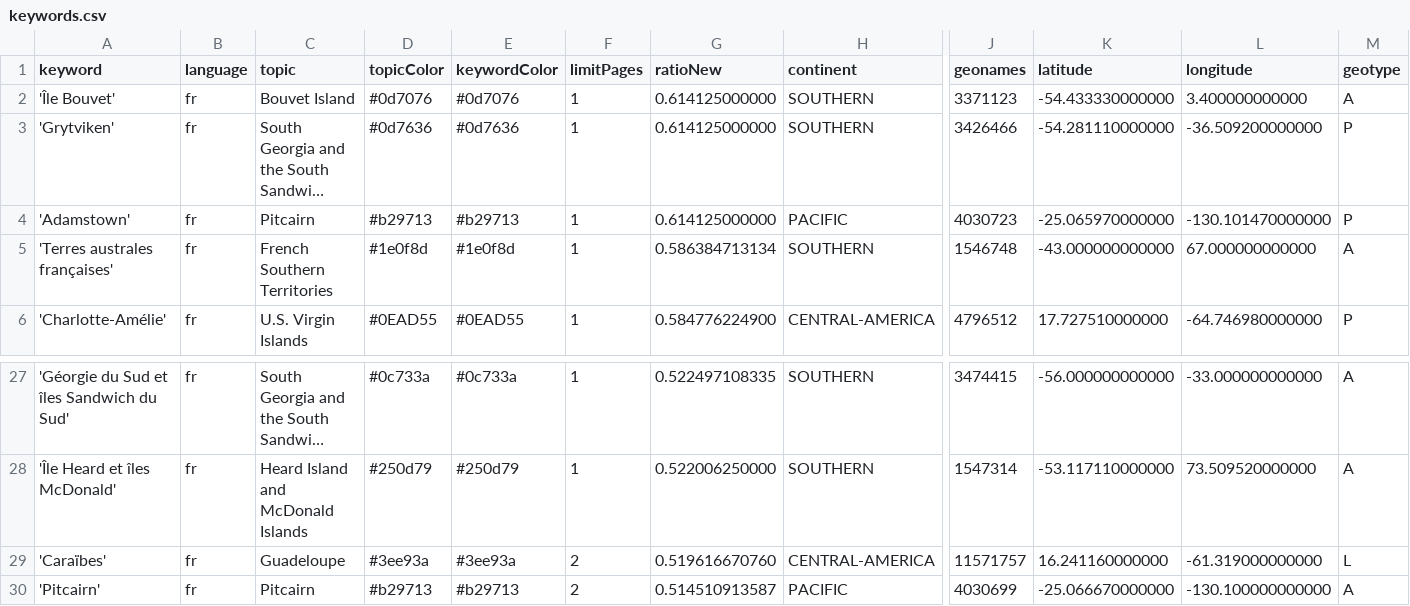
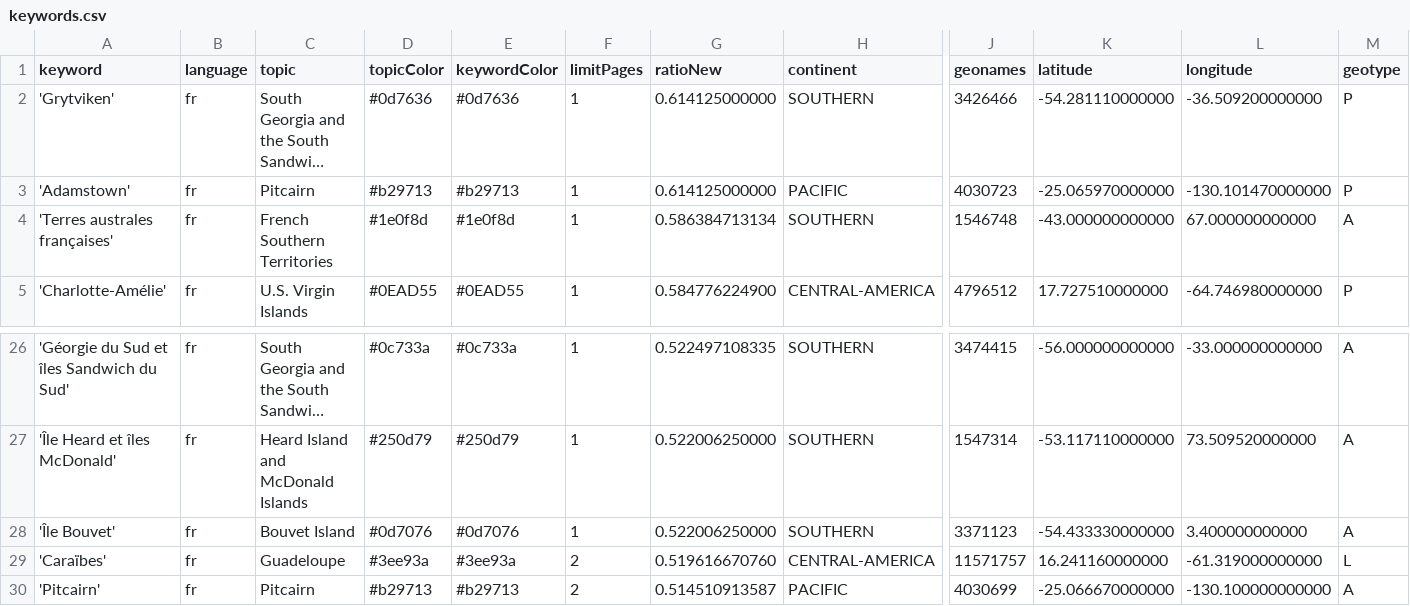
Before and after one commit to pg-ufr-news/emplacementChuchoter, a CSV file: keywords.csv, drawn as a sheet; only a part is shown, gaps mark what is left out; long unchanged cells end in …; removed rows and columns are numbered as before the commit, all else as after; rows hold the shown columns only; the diff names each change by its address in the sheet, - before the commit and + after, or states it on an @@ line.

Commit message:
Commit from GitHub Actions (harvest:0.0)

```diff
--- a/keywords.csv
+++ b/keywords.csv
-row 2: 'Île Bouvet' | fr | Bouvet Island | #0d7076 | #0d7076 | 1 | 0.614125000000 | SOUTHERN | 3371123 | -54.433330000000 | 3.400000000000 | A
+row 28: 'Île Bouvet' | fr | Bouvet Island | #0d7076 | #0d7076 | 1 | 0.522006250000 | SOUTHERN | 3371123 | -54.433330000000 | 3.400000000000 | A
```
